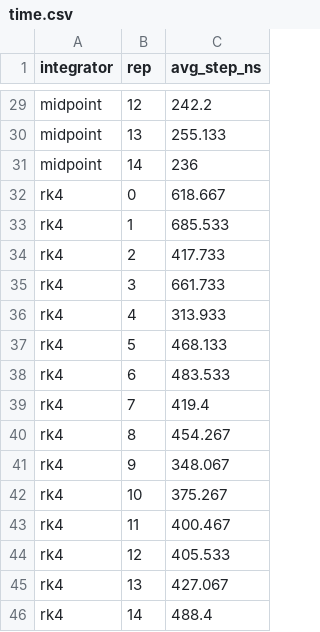
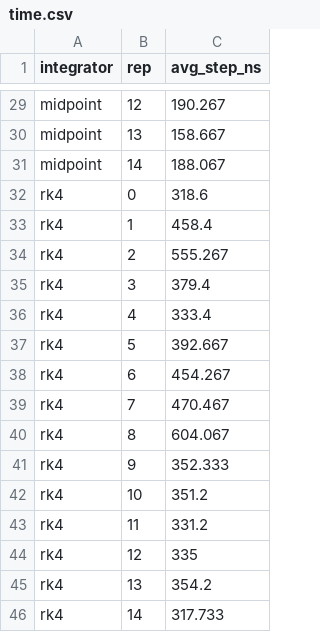
Before and after one commit to admtrv/BulletEngine, a CSV file: samples/integrator-comparison/data/time.csv, drawn as a sheet; only a part is shown, gaps mark what is left out; removed rows and columns are numbered as before the commit, all else as after; the diff covers the shown part only; the diff names each change by its address in the sheet, - before the commit and + after, or states it on an @@ line.

```diff
--- a/samples/integrator-comparison/data/time.csv
+++ b/samples/integrator-comparison/data/time.csv
-C29 (avg_step_ns): 242.2
+C29 (avg_step_ns): 190.267
-C30 (avg_step_ns): 255.133
+C30 (avg_step_ns): 158.667
-C31 (avg_step_ns): 236
+C31 (avg_step_ns): 188.067
-C32 (avg_step_ns): 618.667
+C32 (avg_step_ns): 318.6
-C33 (avg_step_ns): 685.533
+C33 (avg_step_ns): 458.4
-C34 (avg_step_ns): 417.733
+C34 (avg_step_ns): 555.267
-C35 (avg_step_ns): 661.733
+C35 (avg_step_ns): 379.4
-C36 (avg_step_ns): 313.933
+C36 (avg_step_ns): 333.4
-C37 (avg_step_ns): 468.133
+C37 (avg_step_ns): 392.667
-row 38: rk4 | 6 | 483.533
-row 39: rk4 | 7 | 419.4
-B38 (rep): 8
+B38 (rep): 6
+row 39: rk4 | 7 | 470.467
+row 40: rk4 | 8 | 604.067
-C41 (avg_step_ns): 348.067
+C41 (avg_step_ns): 352.333
-C42 (avg_step_ns): 375.267
+C42 (avg_step_ns): 351.2
-C43 (avg_step_ns): 400.467
+C43 (avg_step_ns): 331.2
-C44 (avg_step_ns): 405.533
+C44 (avg_step_ns): 335
-C45 (avg_step_ns): 427.067
+C45 (avg_step_ns): 354.2
-C46 (avg_step_ns): 488.4
+C46 (avg_step_ns): 317.733
```
Also changed, not shown: 27 edited cells elsewhere in this file, samples/cost-comparison/data/rk4.csv, 3 other files.
